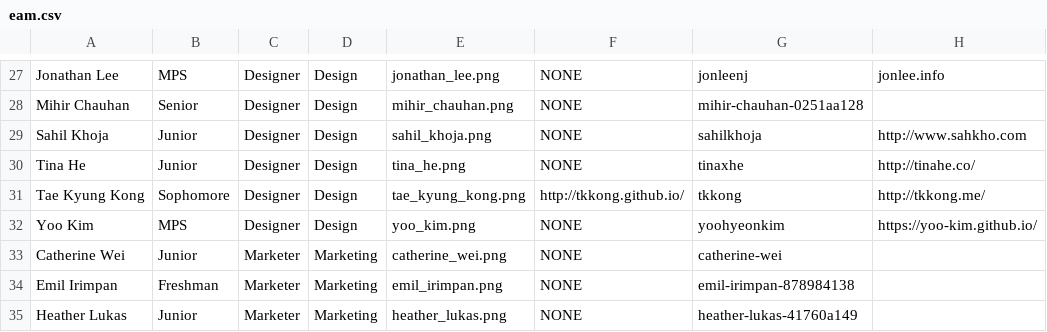
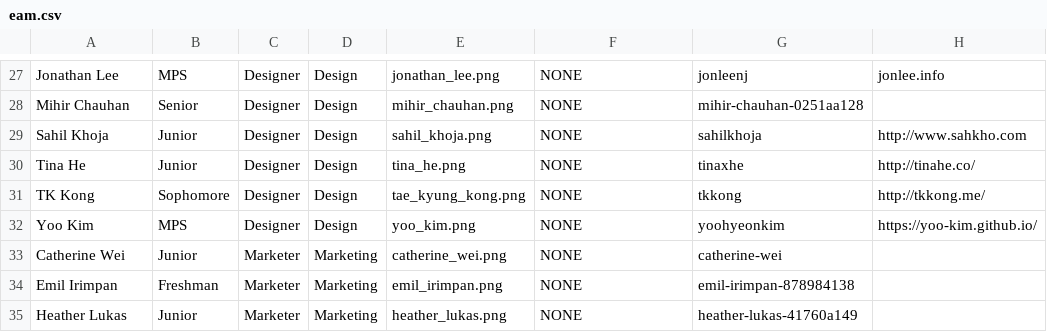
Before and after one commit to cuappdev/archives, a CSV file: app/helpers/tsite/eam.csv, drawn as a sheet; only a part is shown, gaps mark what is left out.

Commit message:
Change TK info

```diff
--- a/app/helpers/tsite/eam.csv
+++ b/app/helpers/tsite/eam.csv
@@ -30,3 +30,3 @@ Sahil Khoja,Junior,Designer,Design,sahil_khoja.png,NONE,sahilkhoja, http://www.s
 Tina He,Junior,Designer,Design,tina_he.png,NONE,tinaxhe,http://tinahe.co/
-Tae Kyung Kong,Sophomore,Designer,Design,tae_kyung_kong.png,http://tkkong.github.io/,tkkong,http://tkkong.me/
+TK Kong,Sophomore,Designer,Design,tae_kyung_kong.png,NONE,tkkong,http://tkkong.me/
 Yoo Kim,MPS,Designer,Design,yoo_kim.png,NONE,yoohyeonkim,https://yoo-kim.github.io/
```
